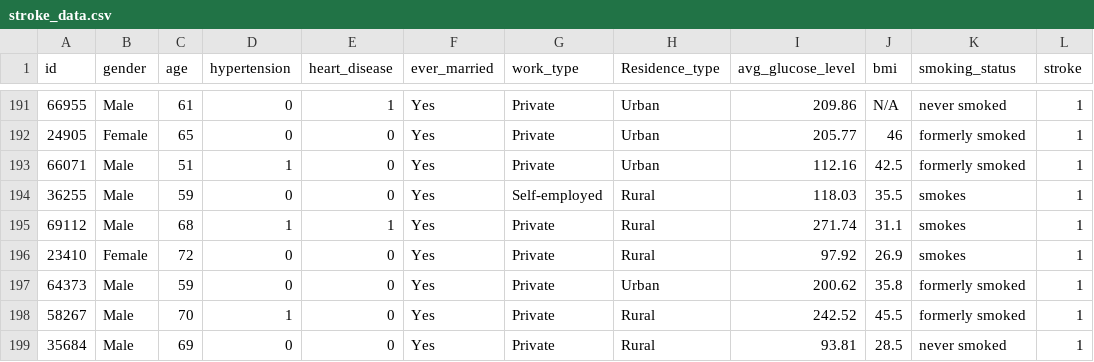
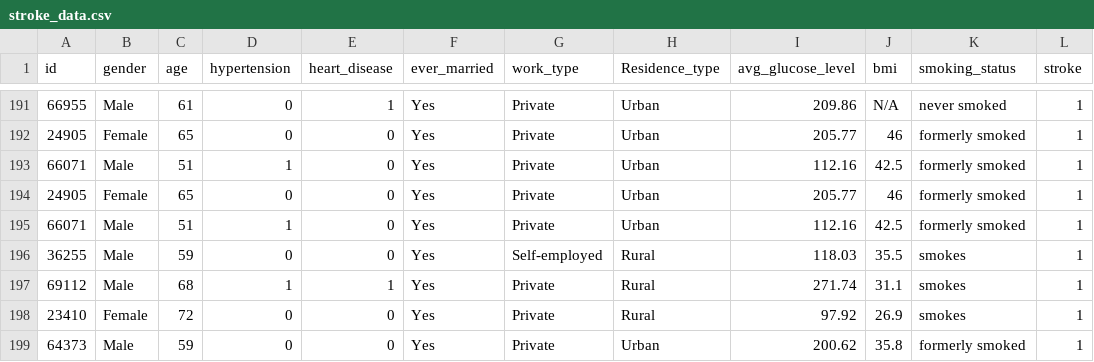
Before and after one commit to bhavuksagar/Storke_Predicition, a CSV file: stroke_data.csv, drawn as a sheet; only a part is shown, gaps mark what is left out; the shorter side is filled out with more unchanged rows; the diff names each change by its address in the sheet, - before the commit and + after, or states it on an @@ line.

Commit message:
Update stroke_data.csv

```diff
--- a/stroke_data.csv
+++ b/stroke_data.csv
+row 194: 24905 | Female | 65 | 0 | 0 | Yes | Private | Urban | 205.77 | 46 | formerly smoked | 1
+row 195: 66071 | Male | 51 | 1 | 0 | Yes | Private | Urban | 112.16 | 42.5 | formerly smoked | 1
```
